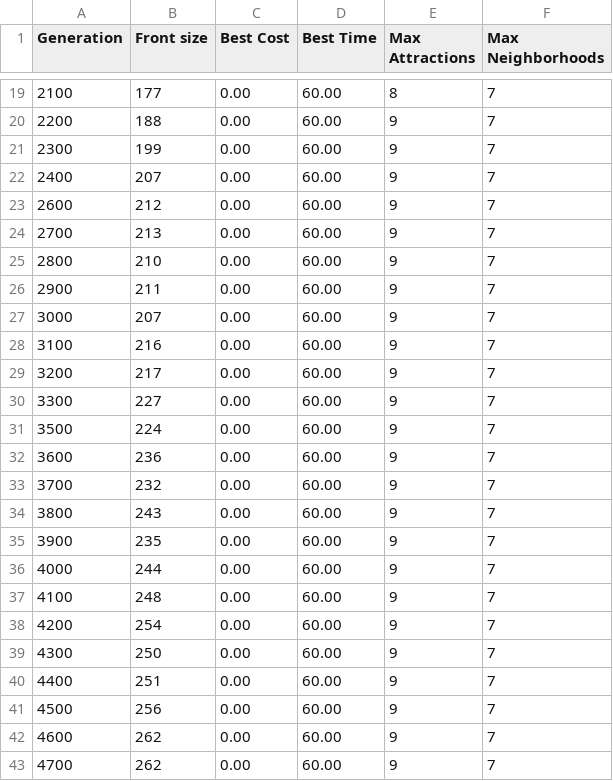
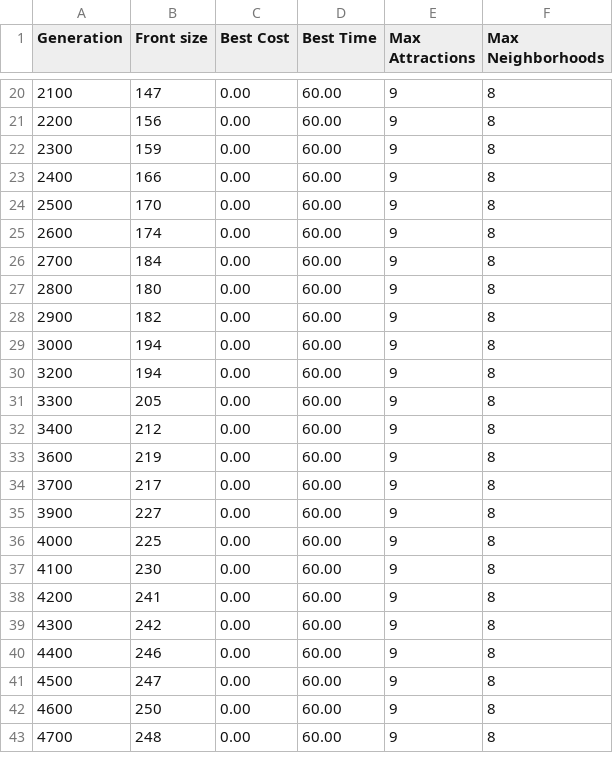
Before and after one commit to augustompm/MultiObjective-Tour-Planning, a CSV file: results/movns-geracoes.csv, drawn as a sheet; only a part is shown, gaps mark what is left out; the diff covers the shown part only.

```diff
--- a/results/movns-geracoes.csv
+++ b/results/movns-geracoes.csv
@@ -19,25 +20,24 @@ Generation;Front size;Best Cost;Best Time;Max Attractions;Max Neighborhoods
-2100;177;0.00;60.00;8;7
-2200;188;0.00;60.00;9;7
-2300;199;0.00;60.00;9;7
-2400;207;0.00;60.00;9;7
-2600;212;0.00;60.00;9;7
-2700;213;0.00;60.00;9;7
-2800;210;0.00;60.00;9;7
-2900;211;0.00;60.00;9;7
-3000;207;0.00;60.00;9;7
-3100;216;0.00;60.00;9;7
-3200;217;0.00;60.00;9;7
-3300;227;0.00;60.00;9;7
-3500;224;0.00;60.00;9;7
-3600;236;0.00;60.00;9;7
-3700;232;0.00;60.00;9;7
-3800;243;0.00;60.00;9;7
-3900;235;0.00;60.00;9;7
-4000;244;0.00;60.00;9;7
-4100;248;0.00;60.00;9;7
-4200;254;0.00;60.00;9;7
-4300;250;0.00;60.00;9;7
-4400;251;0.00;60.00;9;7
-4500;256;0.00;60.00;9;7
-4600;262;0.00;60.00;9;7
-4700;262;0.00;60.00;9;7
+2100;147;0.00;60.00;9;8
+2200;156;0.00;60.00;9;8
+2300;159;0.00;60.00;9;8
+2400;166;0.00;60.00;9;8
+2500;170;0.00;60.00;9;8
+2600;174;0.00;60.00;9;8
+2700;184;0.00;60.00;9;8
+2800;180;0.00;60.00;9;8
+2900;182;0.00;60.00;9;8
+3000;194;0.00;60.00;9;8
+3200;194;0.00;60.00;9;8
+3300;205;0.00;60.00;9;8
+3400;212;0.00;60.00;9;8
+3600;219;0.00;60.00;9;8
+3700;217;0.00;60.00;9;8
+3900;227;0.00;60.00;9;8
+4000;225;0.00;60.00;9;8
+4100;230;0.00;60.00;9;8
+4200;241;0.00;60.00;9;8
+4300;242;0.00;60.00;9;8
+4400;246;0.00;60.00;9;8
+4500;247;0.00;60.00;9;8
+4600;250;0.00;60.00;9;8
+4700;248;0.00;60.00;9;8
```
Also changed, not shown: 3 added rows, 3 removed rows and 47 edited cells elsewhere in this file, results/movns-resultados.csv, 6 other files.
